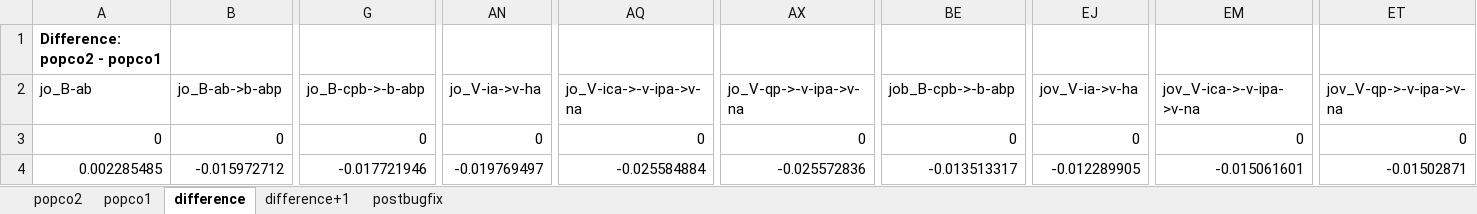
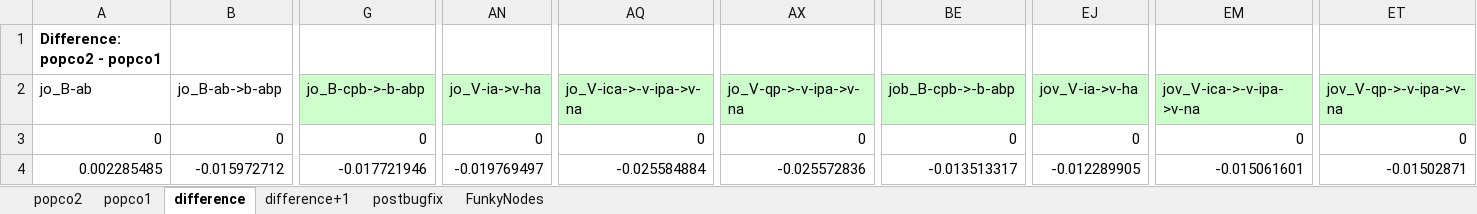
Before and after one commit to mars0i/popco2, an Excel workbook: notes/example3popco2popco1comparison.xlsx, sheet difference, drawn as a sheet; only a part is shown, gaps mark what is left out; values as stored, in another font and other column widths than the file's, no borders; conditional formats not drawn; the diff names each change by its address in the sheet, - before the commit and + after, or states it on an @@ line.

Commit message:
Move notes on new sheet

```diff
--- a/notes/example3popco2popco1comparison.xlsx (sheet difference)
+++ b/notes/example3popco2popco1comparison.xlsx (sheet difference)
+sheet tab: FunkyNodes
-G2 fill: none
+G2 fill: #CCFFCC
-AN2 fill: none
+AN2 fill: #CCFFCC
-AQ2 fill: none
+AQ2 fill: #CCFFCC
-AX2 fill: none
+AX2 fill: #CCFFCC
-BE2 fill: none
+BE2 fill: #CCFFCC
-EJ2 fill: none
+EJ2 fill: #CCFFCC
-EM2 fill: none
+EM2 fill: #CCFFCC
-ET2 fill: none
+ET2 fill: #CCFFCC
```
